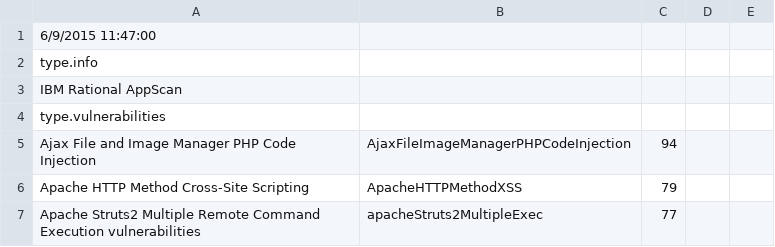
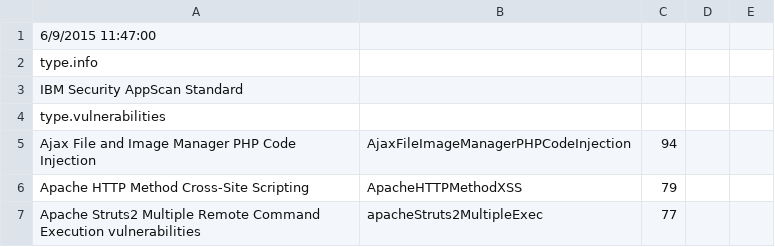
Before and after one commit to denimgroup/threadfix, a CSV file: threadfix-importers/src/main/resources/mappings/scanner/appscan.csv, drawn as a sheet; only a part is shown.

```diff
--- a/threadfix-importers/src/main/resources/mappings/scanner/appscan.csv
+++ b/threadfix-importers/src/main/resources/mappings/scanner/appscan.csv
@@ -2,3 +2,3 @@
 type.info,,
-IBM Rational AppScan,,
+IBM Security AppScan Standard,,
 type.vulnerabilities,,
```
Also changed, not shown: threadfix-importers/src/main/resources/mappings/remoteprovider/appscanenterprise.csv, threadfix-importers/src/main/resources/mappings/scanner/fortify.csv, 1 other file.
